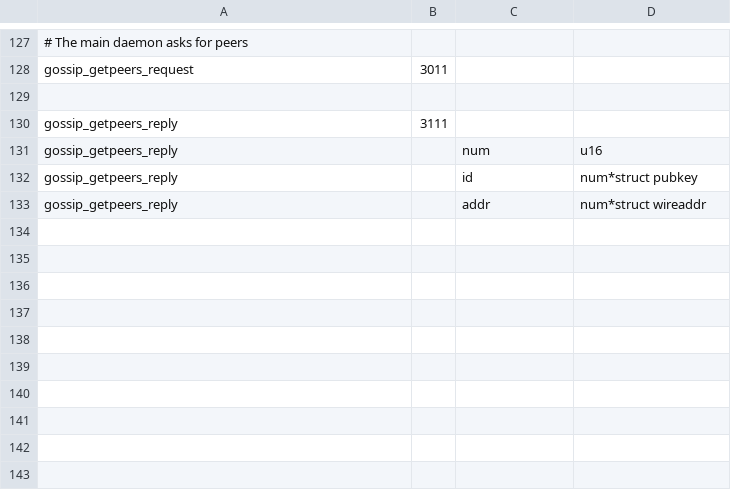
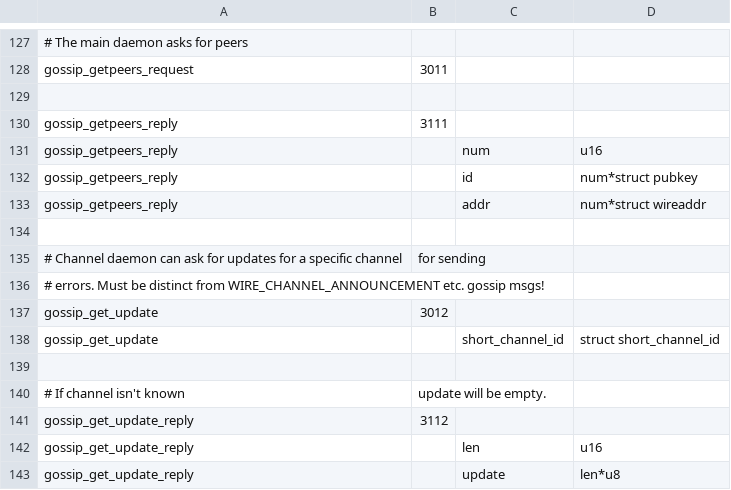
Before and after one commit to ElementsProject/lightning, a CSV file: gossipd/gossip_wire.csv, drawn as a sheet; only a part is shown, gaps mark what is left out; the diff names each change by its address in the sheet, - before the commit and + after, or states it on an @@ line.

Commit message:
gossipd: gossip_get_update / gossip_get_update_reply from channeld.
Signed-off-by: Rusty Russell <rusty@rustcorp.com.au>

```diff
--- a/gossipd/gossip_wire.csv
+++ b/gossipd/gossip_wire.csv
+row 134: (empty)
+row 135: # Channel daemon can ask for updates for a specific channel | for sending
+row 136: # errors. Must be distinct from WIRE_CHANNEL_ANNOUNCEMENT etc. gossip msgs!
+row 137: gossip_get_update | 3012
+row 138: gossip_get_update |  | short_channel_id | struct short_channel_id
+row 139: (empty)
+row 140: # If channel isn't known | update will be empty.
+row 141: gossip_get_update_reply | 3112
+row 142: gossip_get_update_reply |  | len | u16
+row 143: gossip_get_update_reply |  | update | len*u8
```
Also changed, not shown: 2 other files.
